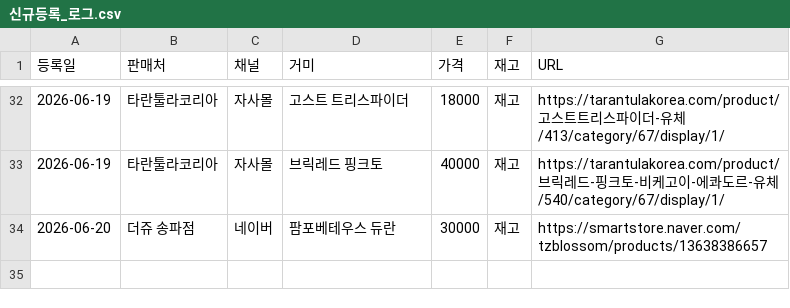
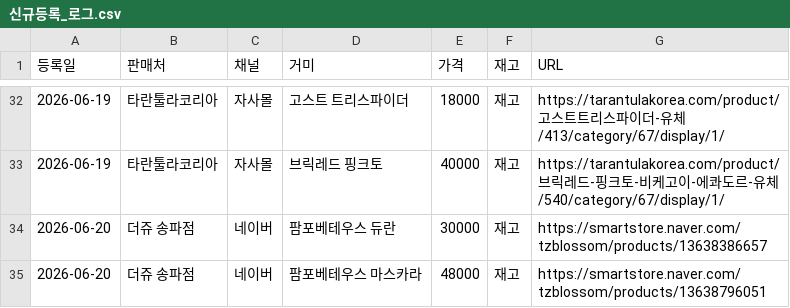
Before and after one commit to janghongku/tarantula-prices, a CSV file: outputs/신규등록_로그.csv, drawn as a sheet; only a part is shown, gaps mark what is left out.

```diff
--- a/outputs/신규등록_로그.csv
+++ b/outputs/신규등록_로그.csv
@@ -34 +34,2 @@
 2026-06-20,더쥬 송파점,네이버,팜포베테우스 듀란,30000,재고,https://smartstore.naver.com/tzblossom/products/13638386657
+2026-06-20,더쥬 송파점,네이버,팜포베테우스 마스카라,48000,재고,https://smartstore.naver.com/tzblossom/products/13638796051
```
Also changed, not shown: outputs/가격변동_로그.csv, outputs/종별_가격현황.csv, 4 other files.
